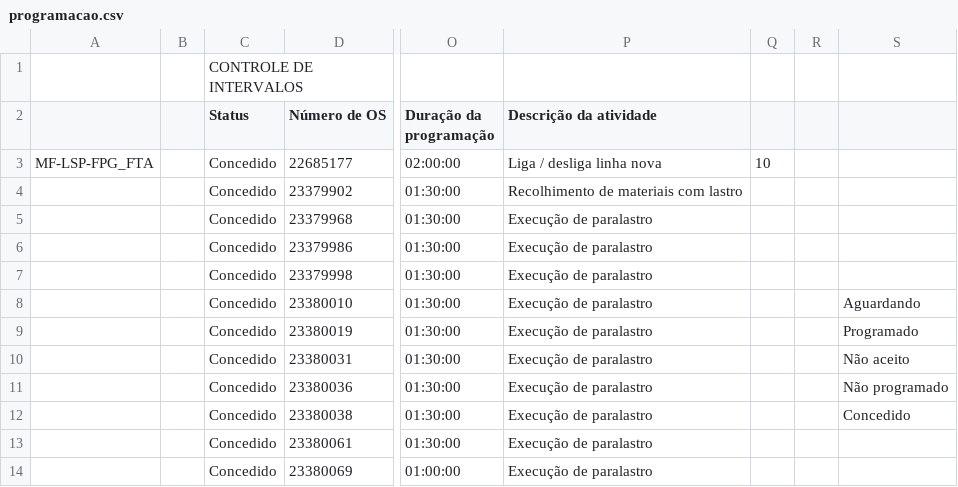
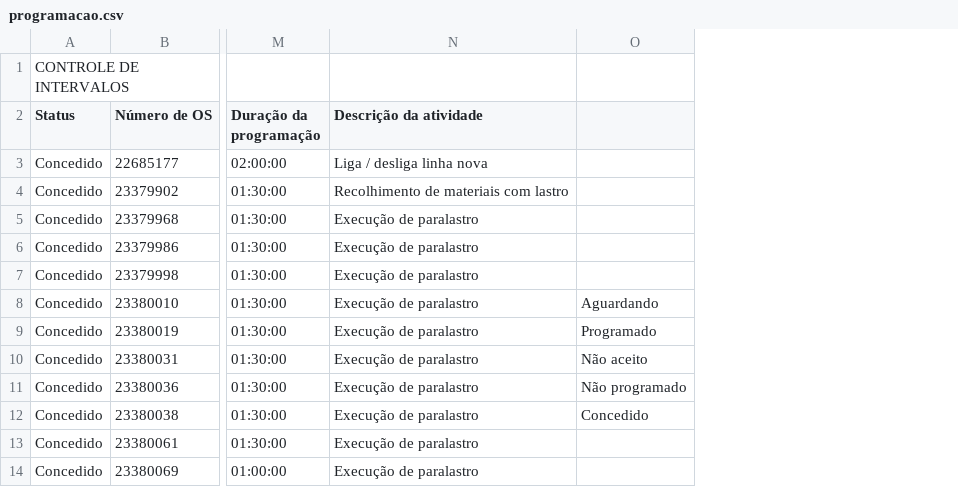
Before and after one commit to Kuramah123/central-informacoes, a CSV file: programacao.csv, drawn as a sheet; only a part is shown, gaps mark what is left out; the diff names each change by its address in the sheet, - before the commit and + after, or states it on an @@ line.

Commit message:
Update files programacao.csv

```diff
--- a/programacao.csv
+++ b/programacao.csv
-column A, row 3: MF-LSP-FPG_FTA
-column B, empty
-column Q, row 3: 10
-column R, empty
```
